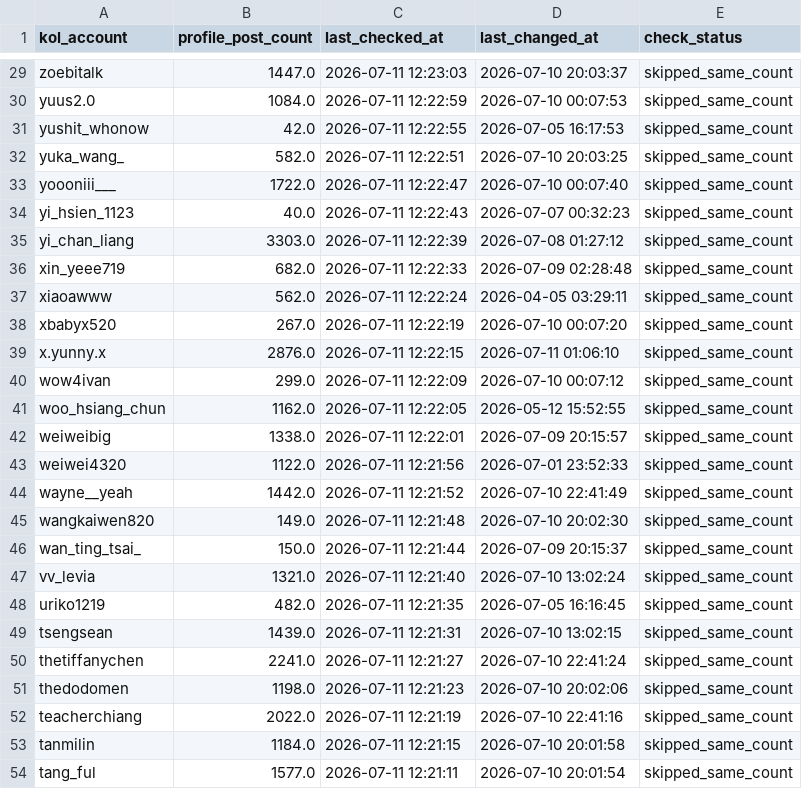
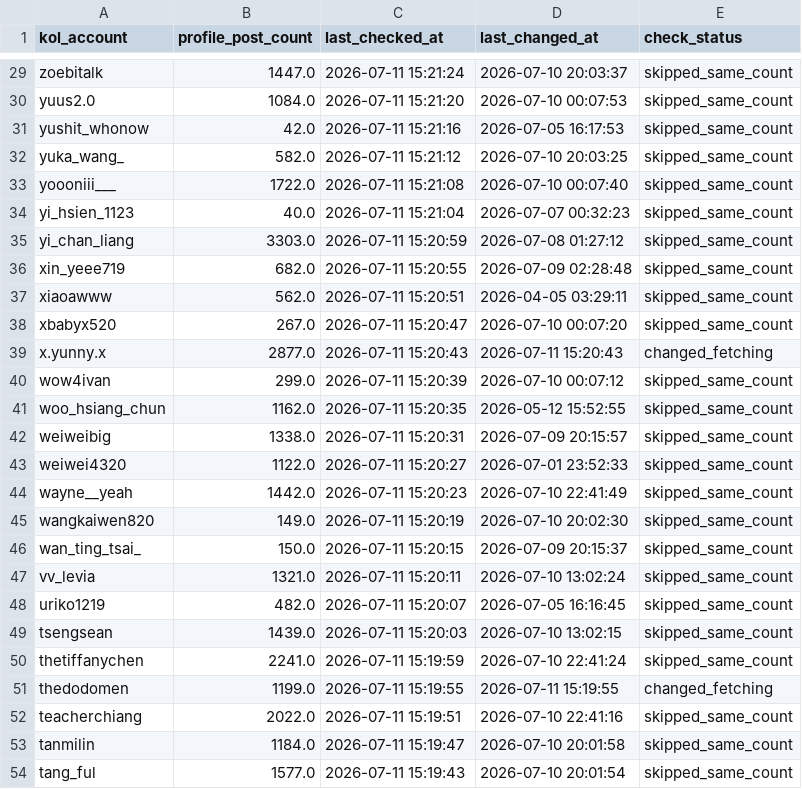
Before and after one commit to sabina-lu/reels-scraping, a CSV file: data/profile_post_state.csv, drawn as a sheet; only a part is shown, gaps mark what is left out; the diff covers the shown part only; the diff names each change by its address in the sheet, - before the commit and + after, or states it on an @@ line.

```diff
--- a/data/profile_post_state.csv
+++ b/data/profile_post_state.csv
-C29 (last_checked_at): 2026-07-11 12:23:03
+C29 (last_checked_at): 2026-07-11 15:21:24
-C30 (last_checked_at): 2026-07-11 12:22:59
+C30 (last_checked_at): 2026-07-11 15:21:20
-C31 (last_checked_at): 2026-07-11 12:22:55
+C31 (last_checked_at): 2026-07-11 15:21:16
-C32 (last_checked_at): 2026-07-11 12:22:51
+C32 (last_checked_at): 2026-07-11 15:21:12
-C33 (last_checked_at): 2026-07-11 12:22:47
+C33 (last_checked_at): 2026-07-11 15:21:08
-C34 (last_checked_at): 2026-07-11 12:22:43
+C34 (last_checked_at): 2026-07-11 15:21:04
-C35 (last_checked_at): 2026-07-11 12:22:39
+C35 (last_checked_at): 2026-07-11 15:20:59
-C36 (last_checked_at): 2026-07-11 12:22:33
+C36 (last_checked_at): 2026-07-11 15:20:55
-C37 (last_checked_at): 2026-07-11 12:22:24
+C37 (last_checked_at): 2026-07-11 15:20:51
-C38 (last_checked_at): 2026-07-11 12:22:19
+C38 (last_checked_at): 2026-07-11 15:20:47
-B39 (profile_post_count): 2876.0
+B39 (profile_post_count): 2877.0
-C39 (last_checked_at): 2026-07-11 12:22:15
+C39 (last_checked_at): 2026-07-11 15:20:43
-D39 (last_changed_at): 2026-07-11 01:06:10
+D39 (last_changed_at): 2026-07-11 15:20:43
-E39 (check_status): skipped_same_count
+E39 (check_status): changed_fetching
-C40 (last_checked_at): 2026-07-11 12:22:09
+C40 (last_checked_at): 2026-07-11 15:20:39
-C41 (last_checked_at): 2026-07-11 12:22:05
+C41 (last_checked_at): 2026-07-11 15:20:35
-C42 (last_checked_at): 2026-07-11 12:22:01
+C42 (last_checked_at): 2026-07-11 15:20:31
-C43 (last_checked_at): 2026-07-11 12:21:56
+C43 (last_checked_at): 2026-07-11 15:20:27
-C44 (last_checked_at): 2026-07-11 12:21:52
+C44 (last_checked_at): 2026-07-11 15:20:23
-C45 (last_checked_at): 2026-07-11 12:21:48
+C45 (last_checked_at): 2026-07-11 15:20:19
-C46 (last_checked_at): 2026-07-11 12:21:44
+C46 (last_checked_at): 2026-07-11 15:20:15
-C47 (last_checked_at): 2026-07-11 12:21:40
+C47 (last_checked_at): 2026-07-11 15:20:11
-C48 (last_checked_at): 2026-07-11 12:21:35
+C48 (last_checked_at): 2026-07-11 15:20:07
-C49 (last_checked_at): 2026-07-11 12:21:31
+C49 (last_checked_at): 2026-07-11 15:20:03
-C50 (last_checked_at): 2026-07-11 12:21:27
+C50 (last_checked_at): 2026-07-11 15:19:59
-B51 (profile_post_count): 1198.0
+B51 (profile_post_count): 1199.0
-C51 (last_checked_at): 2026-07-11 12:21:23
+C51 (last_checked_at): 2026-07-11 15:19:55
-D51 (last_changed_at): 2026-07-10 20:02:06
+D51 (last_changed_at): 2026-07-11 15:19:55
-E51 (check_status): skipped_same_count
+E51 (check_status): changed_fetching
-C52 (last_checked_at): 2026-07-11 12:21:19
+C52 (last_checked_at): 2026-07-11 15:19:51
-C53 (last_checked_at): 2026-07-11 12:21:15
+C53 (last_checked_at): 2026-07-11 15:19:47
-C54 (last_checked_at): 2026-07-11 12:21:11
+C54 (last_checked_at): 2026-07-11 15:19:43
```
Also changed, not shown: 140 edited cells elsewhere in this file, data/reels_static_info.csv.
